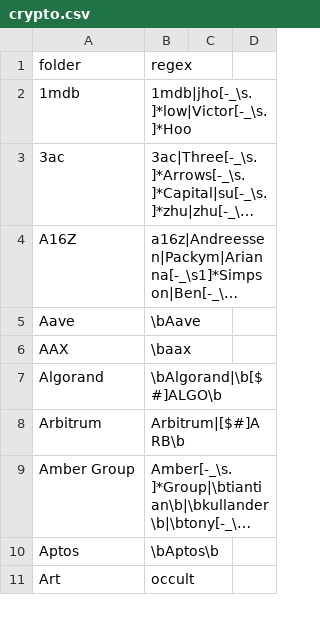
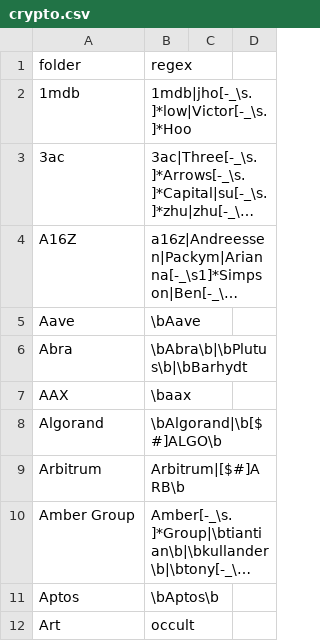
Before and after one commit to michelcrypt4d4mus/clown_sort, a CSV file: clown_sort/sorting_rules/crypto.csv, drawn as a sheet; only a part is shown; long unchanged cells end in …; the diff covers the shown part only; the diff names each change by its address in the sheet, - before the commit and + after, or states it on an @@ line.

```diff
--- a/clown_sort/sorting_rules/crypto.csv
+++ b/clown_sort/sorting_rules/crypto.csv
+row 6: Abra | \bAbra\b|\bPlutus\b|\bBarhydt
```
Also changed, not shown: 3 edited cells elsewhere in this file, 2 other files.
